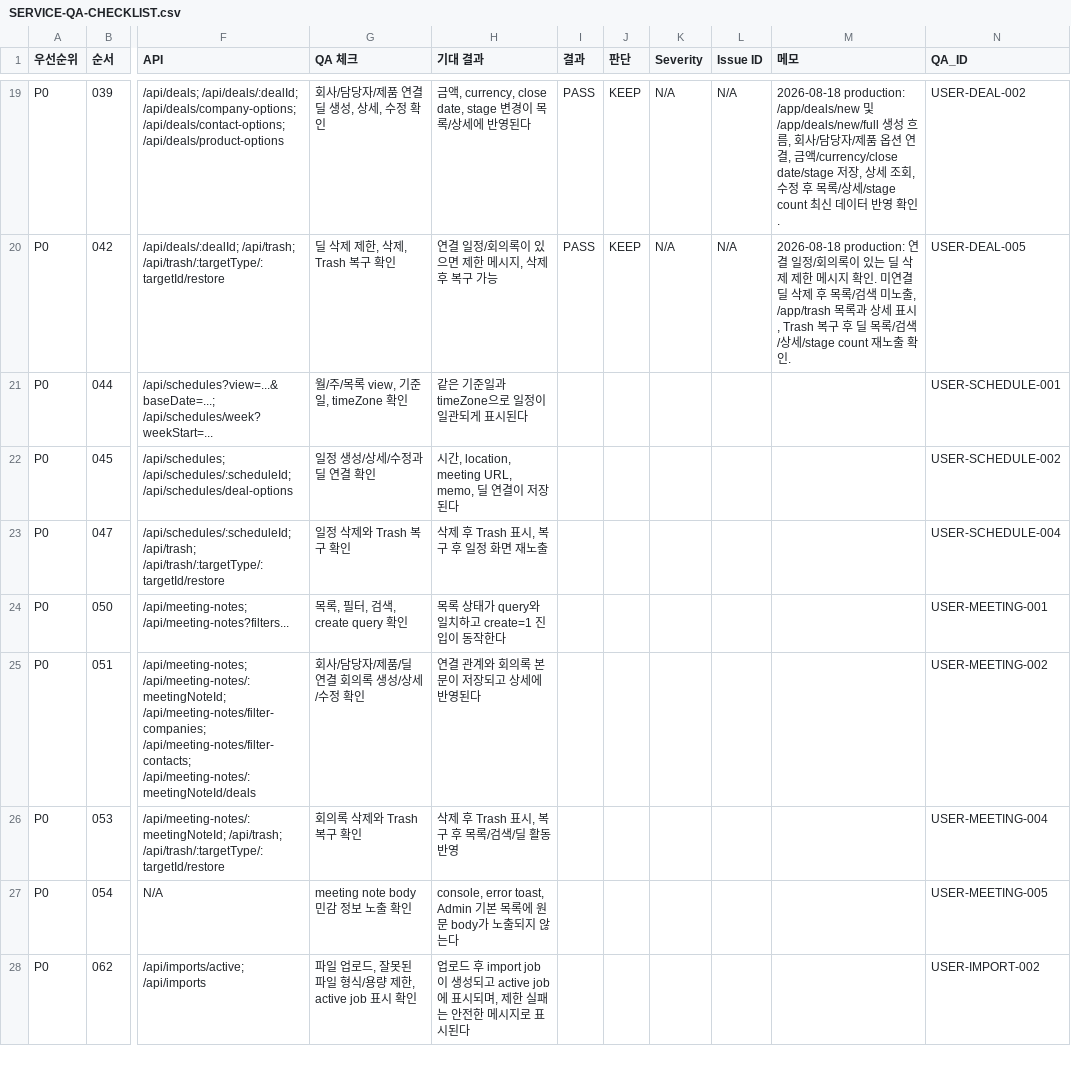
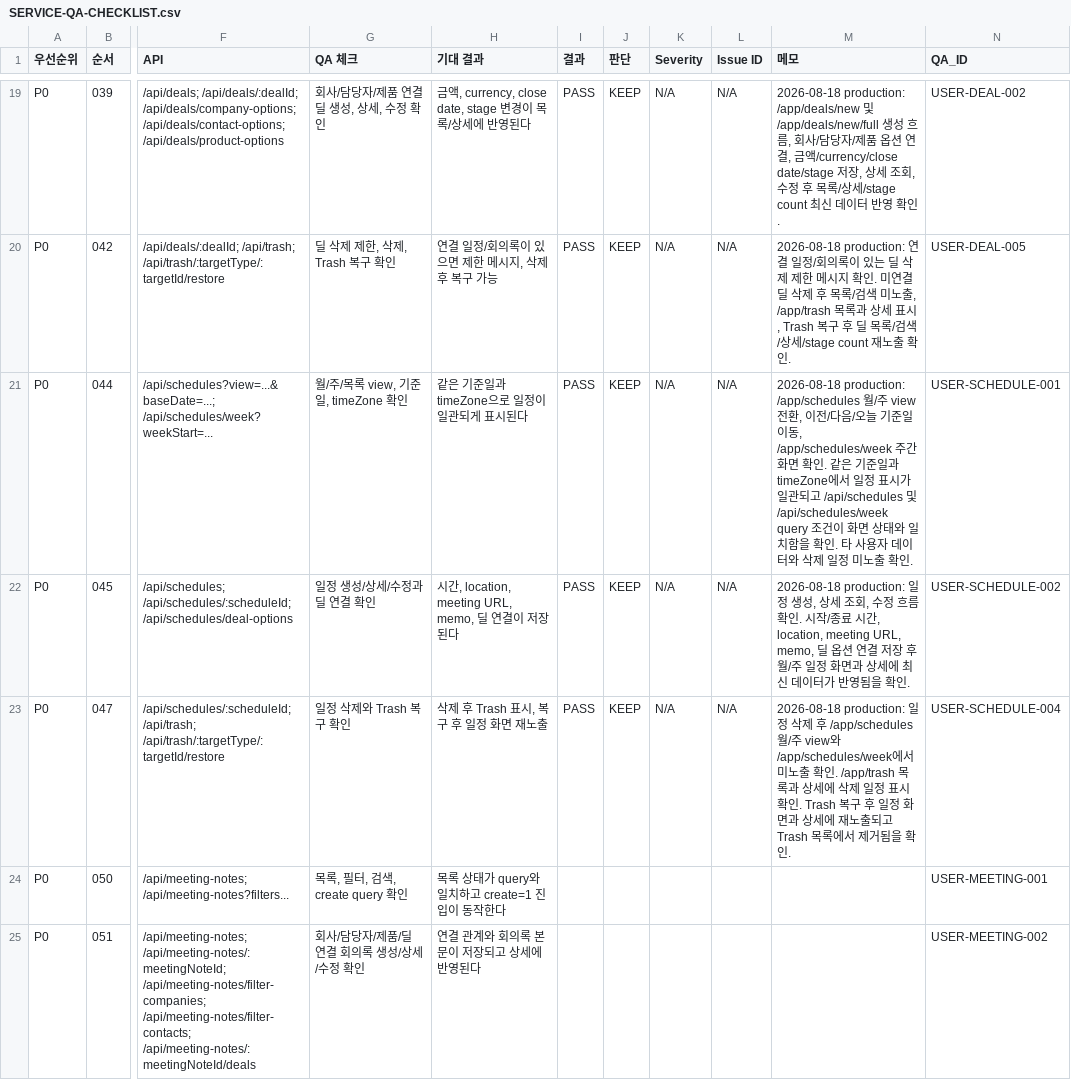
Before and after one commit to onehandsales/onehandsales, a CSV file: TODO/SERVICE_QA_PLAN/SERVICE-QA-CHECKLIST.csv, drawn as a sheet; only a part is shown, gaps mark what is left out; the shorter side is filled out with more unchanged rows; the diff names each change by its address in the sheet, - before the commit and + after, or states it on an @@ line.

Commit message:
docs: record schedule QA results

```diff
--- a/TODO/SERVICE_QA_PLAN/SERVICE-QA-CHECKLIST.csv
+++ b/TODO/SERVICE_QA_PLAN/SERVICE-QA-CHECKLIST.csv
-I21:I23 (결과): (empty)
+I21:I23 (결과): PASS
-J21:J23 (판단): (empty)
+J21:J23 (판단): KEEP
-K21:K23 (Severity): (empty)
+K21:K23 (Severity): N/A
-L21:L23 (Issue ID): (empty)
+L21:L23 (Issue ID): N/A
-M21 (메모): (empty)
+M21 (메모): 2026-08-18 production: /app/schedules 월/주 view 전환, 이전/다음/오늘 기준일 이동, /app/schedules/week 주간 화면 확인. 같은 기준일과 timeZone에서 일정 표시가 일관되고 /api/schedules 및 /api/schedules/week query 조건이 화면 상태와 일치함을 확인. 타 사용자 데이터와 삭제 일정 미노출 확인.
-M22 (메모): (empty)
+M22 (메모): 2026-08-18 production: 일정 생성, 상세 조회, 수정 흐름 확인. 시작/종료 시간, location, meeting URL, memo, 딜 옵션 연결 저장 후 월/주 일정 화면과 상세에 최신 데이터가 반영됨을 확인.
-M23 (메모): (empty)
+M23 (메모): 2026-08-18 production: 일정 삭제 후 /app/schedules 월/주 view와 /app/schedules/week에서 미노출 확인. /app/trash 목록과 상세에 삭제 일정 표시 확인. Trash 복구 후 일정 화면과 상세에 재노출되고 Trash 목록에서 제거됨을 확인.
```
